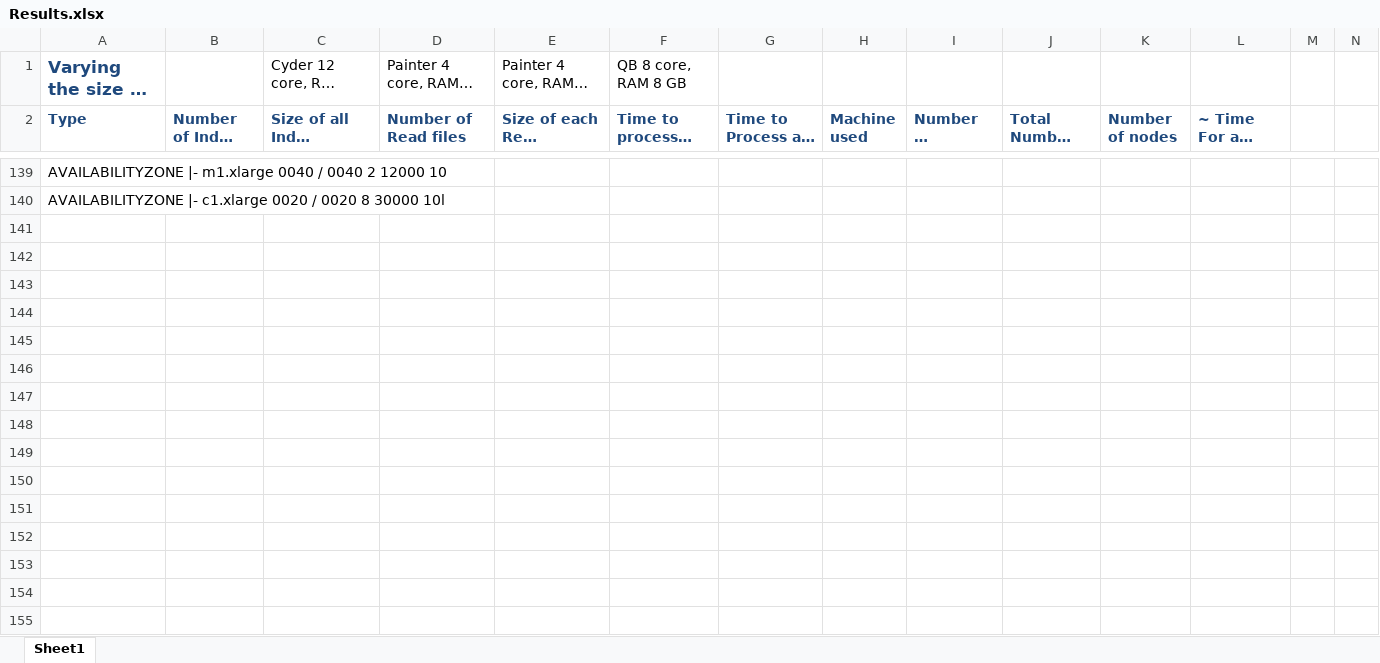
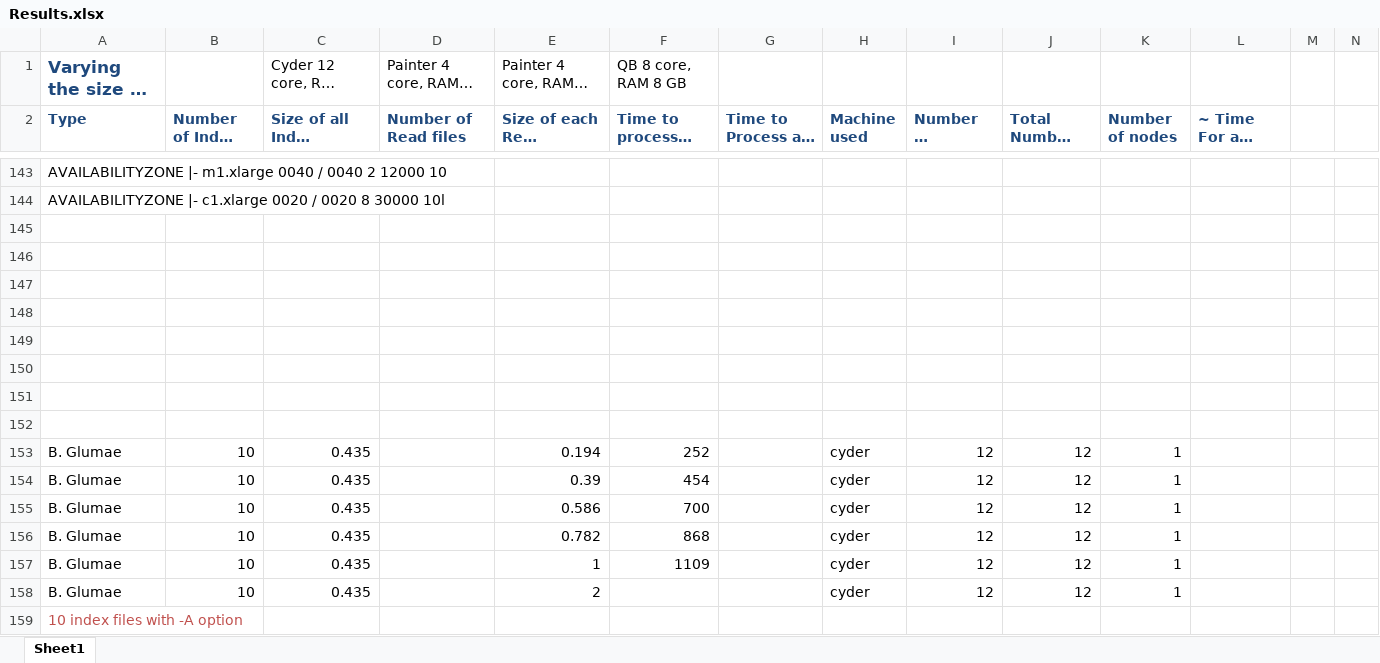
Before and after one commit to saga-project/saga-cpp-legacy-projects, an Excel workbook: papers/data-intensive-bio/Results.xlsx, sheet Sheet1, drawn as a sheet; only a part is shown, gaps mark what is left out; long unchanged cells end in …; values as stored, in another font and other column widths than the file's, no borders; charts and pictures not drawn; the diff covers the shown part only; the diff names each change by its address in the sheet, - before the commit and + after, or states it on an @@ line.

Commit message:
New data
git-svn-id: file://localhost/tmp/svn2git/svn@3935 defb5e50-622e-49ec-a68e-d72c7db87b45

```diff
--- a/papers/data-intensive-bio/Results.xlsx (sheet Sheet1)
+++ b/papers/data-intensive-bio/Results.xlsx (sheet Sheet1)
+row 145: (empty)
+row 146: (empty)
+row 147: (empty)
+row 148: (empty)
+row 149: (empty)
+row 150: (empty)
+row 151: (empty)
+row 152: (empty)
+row 153: B. Glumae | 10 | 0.435 |  | 0.194 | 252 |  | cyder | 12 | 12 | 1
+row 154: B. Glumae | 10 | 0.435 |  | 0.39 | 454 |  | cyder | 12 | 12 | 1
+row 155: B. Glumae | 10 | 0.435 |  | 0.586 | 700 |  | cyder | 12 | 12 | 1
+row 156: B. Glumae | 10 | 0.435 |  | 0.782 | 868 |  | cyder | 12 | 12 | 1
+row 157: B. Glumae | 10 | 0.435 |  | 1 | 1109 |  | cyder | 12 | 12 | 1
+row 158: B. Glumae | 10 | 0.435 |  | 2 |  |  | cyder | 12 | 12 | 1
+row 159: 10 index files with -A option
```
Also changed, not shown: 4 added rows and 4 edited cells elsewhere in this sheet, formulas that keep their value, charts or pictures.
